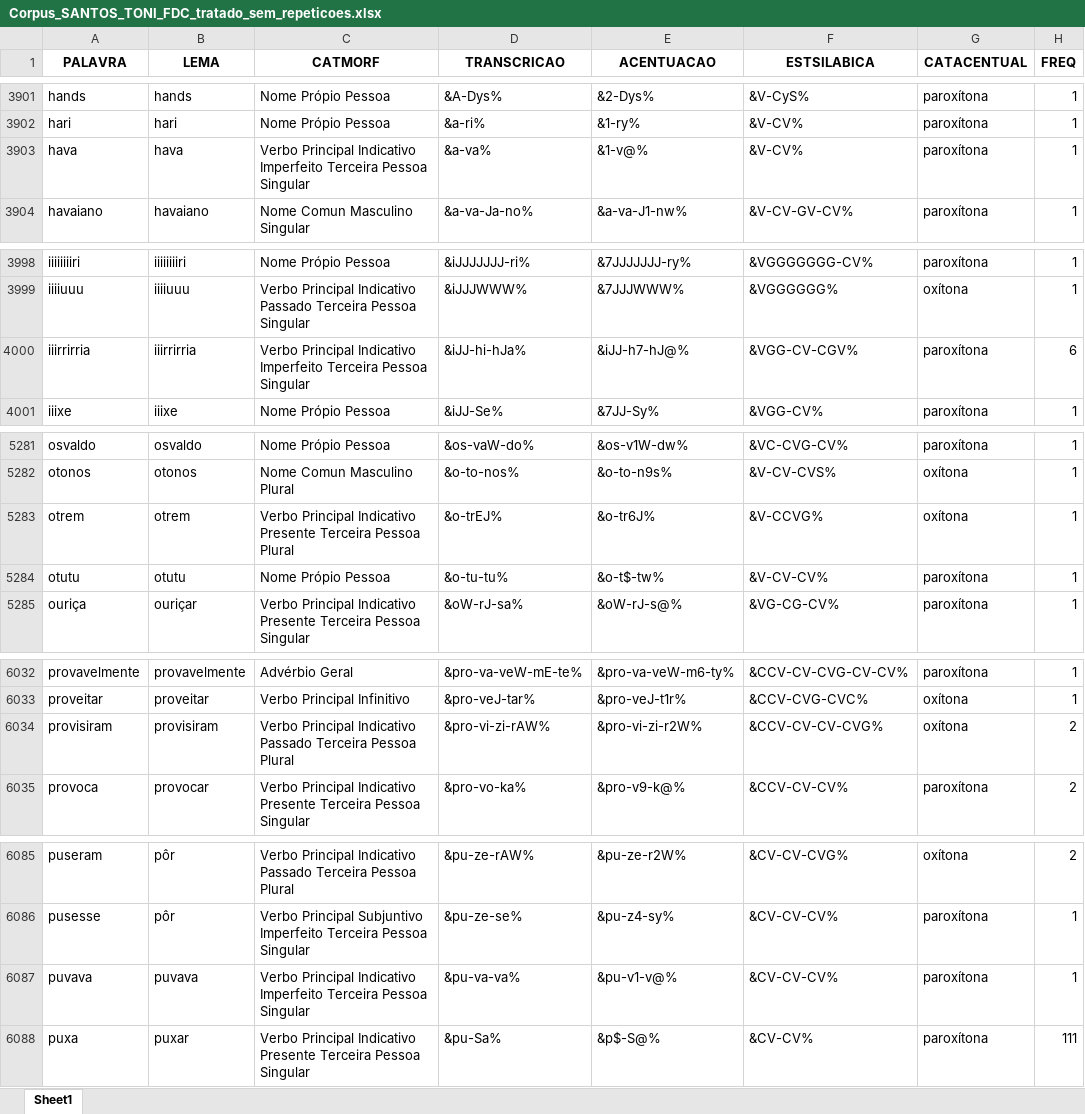
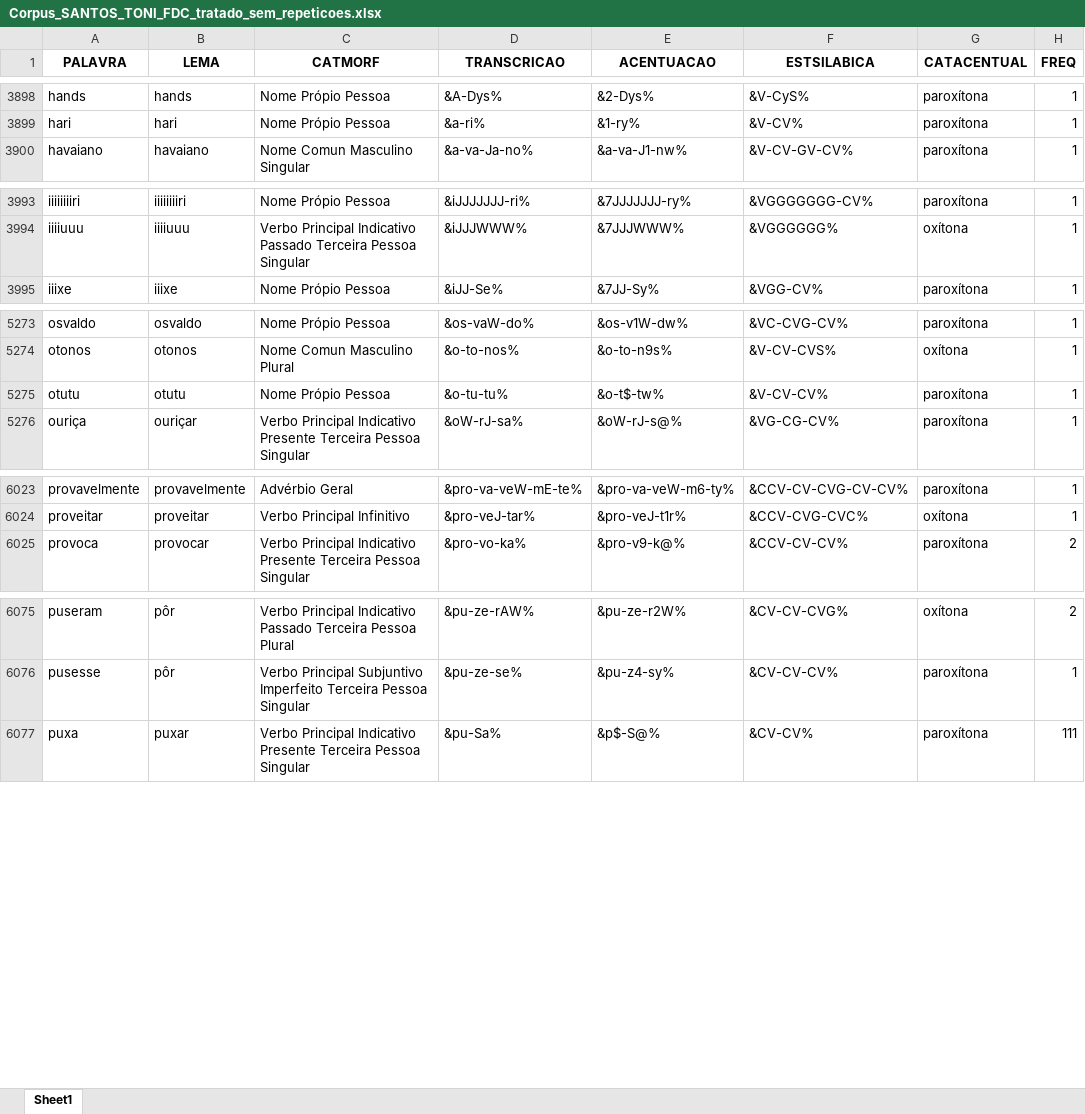
Before and after one commit to FatecFranca/DSM-P5-G01-2026-02, an Excel workbook: Corpus_SANTOS_TONI_FDC_tratado_sem_repeticoes.xlsx, sheet Sheet1, drawn as a sheet; only a part is shown, gaps mark what is left out; values as stored, in another font and other column widths than the file's, no borders; the diff covers the shown part only; the diff names each change by its address in the sheet, - before the commit and + after, or states it on an @@ line.

```diff
--- a/Corpus_SANTOS_TONI_FDC_tratado_sem_repeticoes.xlsx (sheet Sheet1)
+++ b/Corpus_SANTOS_TONI_FDC_tratado_sem_repeticoes.xlsx (sheet Sheet1)
-row 3903: hava | hava | Verbo Principal Indicativo Imperfeito Terceira Pessoa Singular | &a-va% | &1-v@% | &V-CV% | paroxítona | 1
-row 4000: iiirrirria | iiirrirria | Verbo Principal Indicativo Imperfeito Terceira Pessoa Singular | &iJJ-hi-hJa% | &iJJ-h7-hJ@% | &VGG-CV-CGV% | paroxítona | 6
-row 5283: otrem | otrem | Verbo Principal Indicativo Presente Terceira Pessoa Plural | &o-trEJ% | &o-tr6J% | &V-CCVG% | oxítona | 1
-row 6034: provisiram | provisiram | Verbo Principal Indicativo Passado Terceira Pessoa Plural | &pro-vi-zi-rAW% | &pro-vi-zi-r2W% | &CCV-CV-CV-CVG% | oxítona | 2
-row 6087: puvava | puvava | Verbo Principal Indicativo Imperfeito Terceira Pessoa Singular | &pu-va-va% | &pu-v1-v@% | &CV-CV-CV% | paroxítona | 1
```
Also changed, not shown: 7 removed rows and 23 edited cells elsewhere in this sheet, 1 other file.
